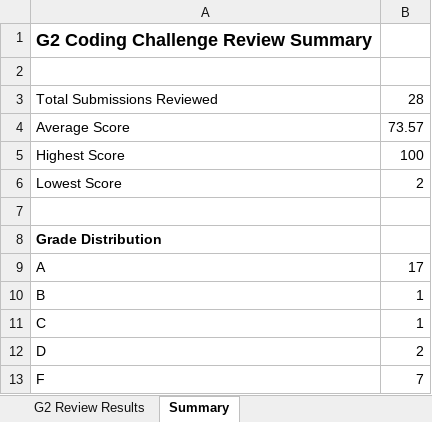
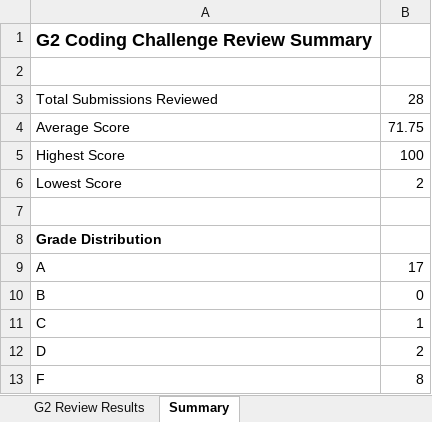
Before and after one commit to nputhiyavan-ashley/Sasthra-Coding-Results, an Excel workbook: G2_Coding_Challenge_Review_Results.xlsx, sheet Summary, drawn as a sheet; values as stored, in another font and other column widths than the file's, no borders; the diff names each change by its address in the sheet, - before the commit and + after, or states it on an @@ line.

```diff
--- a/G2_Coding_Challenge_Review_Results.xlsx (sheet Summary)
+++ b/G2_Coding_Challenge_Review_Results.xlsx (sheet Summary)
-B4: 73.57
+B4: 71.75
-B10: 1
+B10: 0
-B13: 7
+B13: 8
```
Also changed, not shown: sheet G2 Review Results, G2_Coding_Challenge_Review_Results_v2.xlsx, 3 other files.
